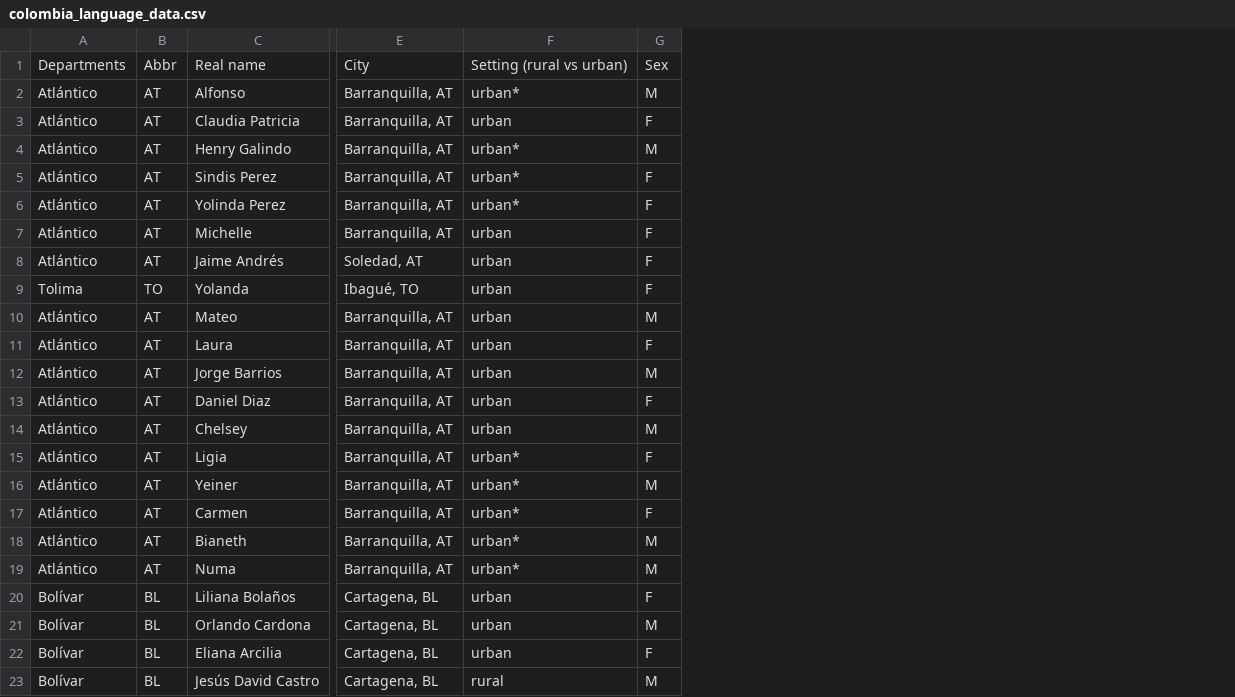
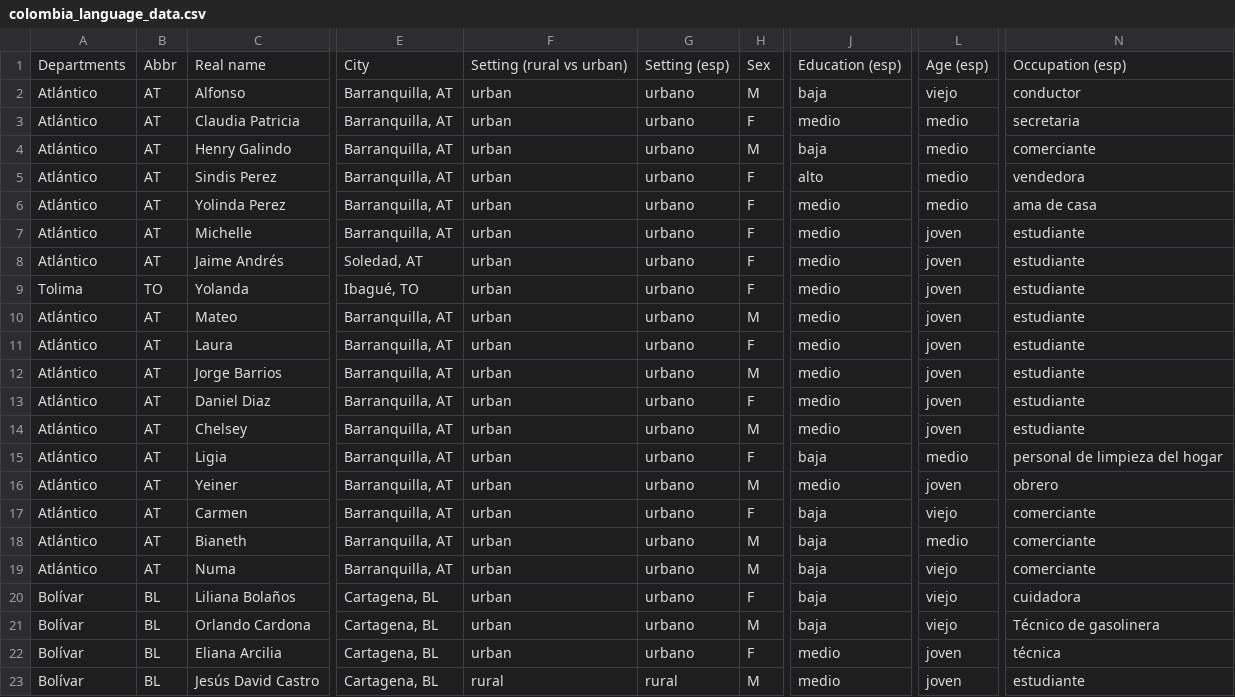
Before and after one commit to uwcartlab/Colombia_Language_Atlas, a CSV file: data/colombia_language_data.csv, drawn as a sheet; only a part is shown, gaps mark what is left out; the diff names each change by its address in the sheet, - before the commit and + after, or states it on an @@ line.

Commit message:
add spanish translations to data

```diff
--- a/data/colombia_language_data.csv
+++ b/data/colombia_language_data.csv
+column G, rows 1-23: Setting (esp) | urbano | urbano | urbano | urbano | urbano | urbano | urbano | urbano | urbano | urbano | urbano | urbano | urbano | urbano | urbano | urbano | urbano | urbano | urbano | urbano | urbano | rural
+column J, rows 1-23: Education (esp) | baja | medio | baja | alto | medio | medio | medio | medio | medio | medio | medio | medio | medio | baja | medio | baja | baja | baja | baja | baja | medio | medio
+column L, rows 1-23: Age (esp) | viejo | medio | medio | medio | medio | joven | joven | joven | joven | joven | joven | joven | joven | medio | joven | viejo | medio | viejo | viejo | viejo | joven | joven
+column N, rows 1-23: Occupation (esp) | conductor | secretaria | comerciante | vendedora | ama de casa | estudiante | estudiante | estudiante | estudiante | estudiante | estudiante | estudiante | estudiante | personal de limpieza del hogar | obrero | comerciante | comerciante | comerciante | cuidadora | Técnico de gasolinera | técnica | estudiante
-F2: urban*
+F2: urban
-F4:F6: urban*
+F4:F6: urban
-F15:F19: urban*
+F15:F19: urban
```
Also changed, not shown: 2 other files.
